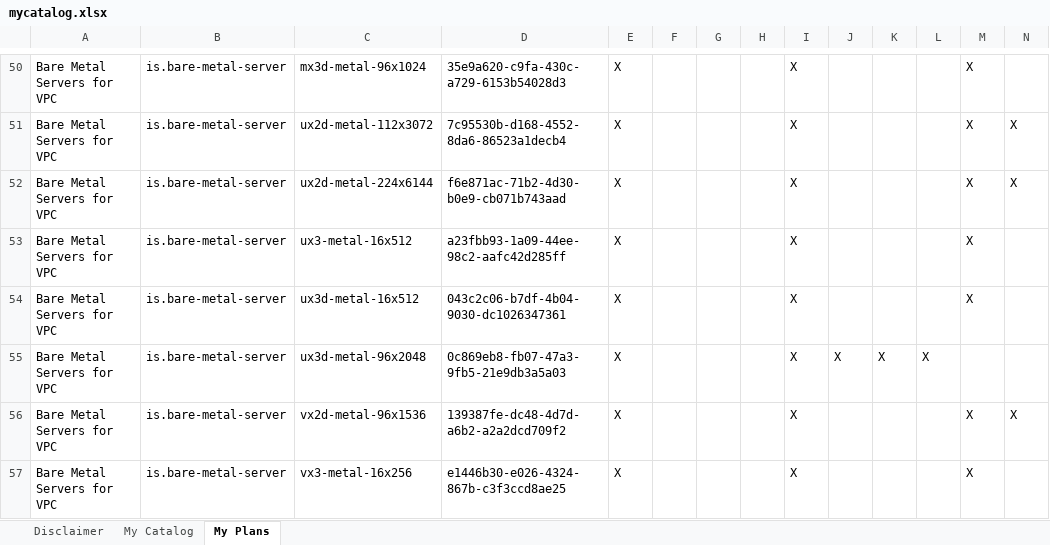
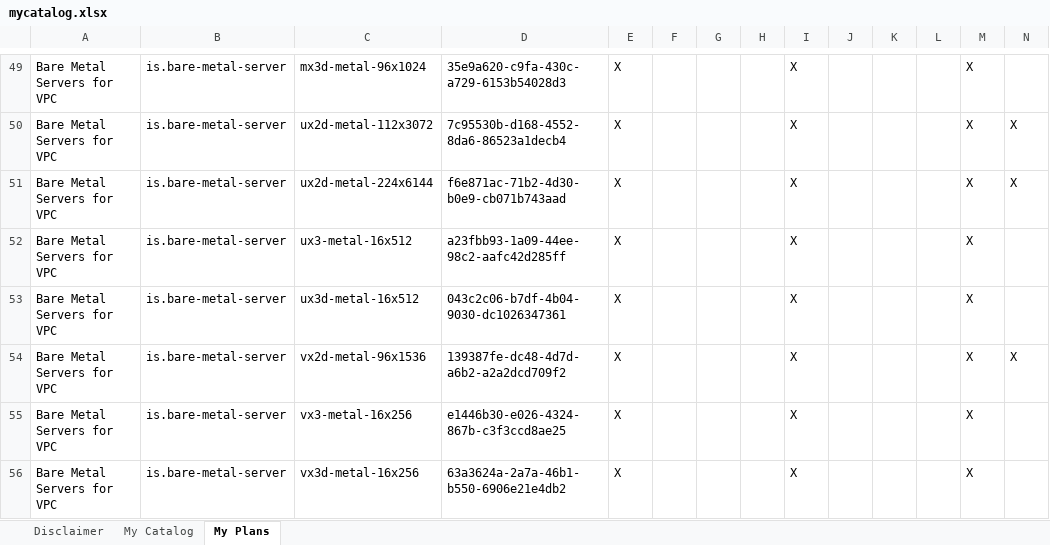
Before and after one commit to l2fprod/mycatalog, an Excel workbook: docs/generated/mycatalog.xlsx, sheet My Plans, drawn as a sheet; only a part is shown, gaps mark what is left out; the shorter side is filled out with more unchanged rows; values as stored, in another font and other column widths than the file's, no borders; rows hold the shown columns only; the diff covers the shown part only; the diff names each change by its address in the sheet, - before the commit and + after, or states it on an @@ line.

```diff
--- a/docs/generated/mycatalog.xlsx (sheet My Plans)
+++ b/docs/generated/mycatalog.xlsx (sheet My Plans)
-row 55: Bare Metal Servers for VPC | is.bare-metal-server | ux3d-metal-96x2048 | 0c869eb8-fb07-47a3-9fb5-21e9db3a5a03 | X |  |  |  | X | X | X | X
```
Also changed, not shown: 2 removed rows and 3 edited cells elsewhere in this sheet, sheet My Catalog, 7 other files.
